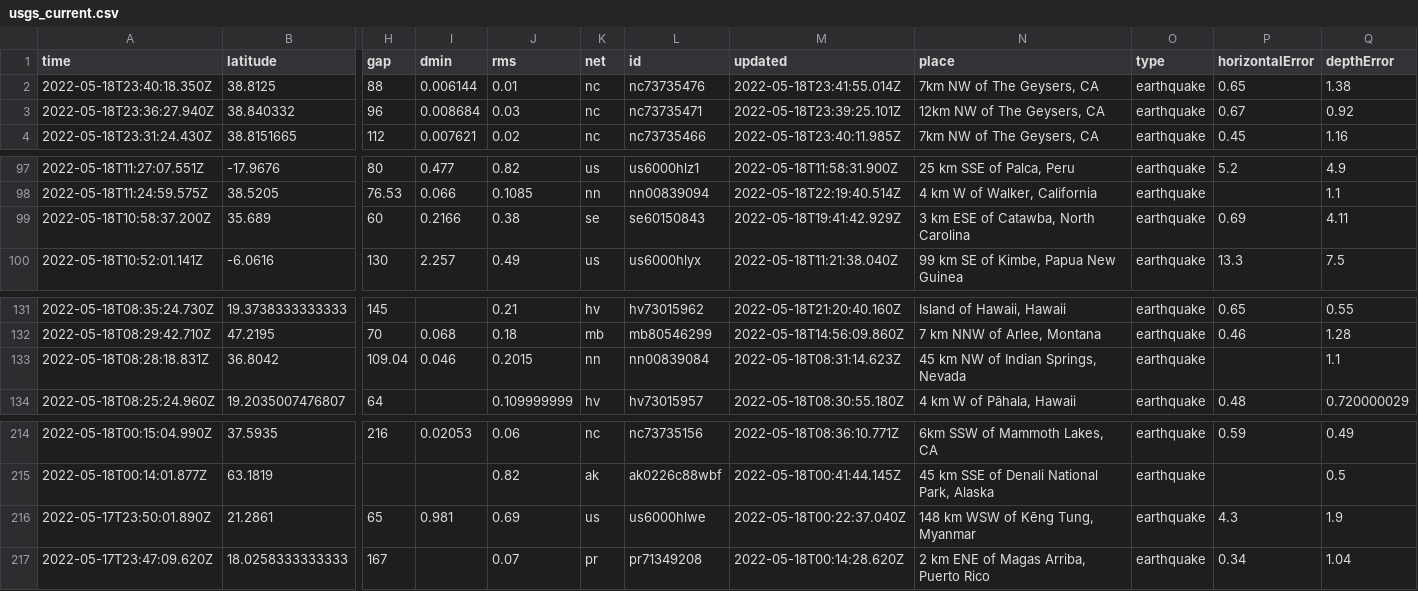
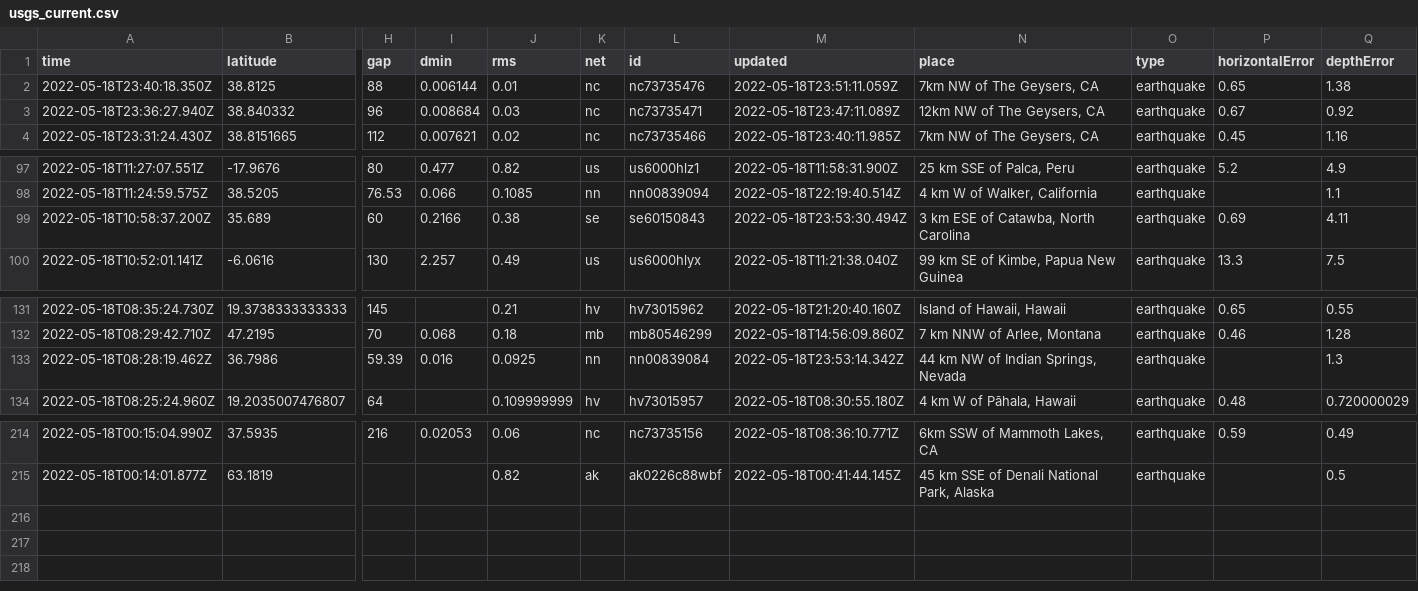
Before and after one commit to kmadden71/my-data-robot, a CSV file: usgs_current.csv, drawn as a sheet; only a part is shown, gaps mark what is left out; removed rows and columns are numbered as before the commit, all else as after; rows hold the shown columns only; the diff names each change by its address in the sheet, - before the commit and + after, or states it on an @@ line.

```diff
--- a/usgs_current.csv
+++ b/usgs_current.csv
-M2 (updated): 2022-05-18T23:41:55.014Z
+M2 (updated): 2022-05-18T23:51:11.059Z
-M3 (updated): 2022-05-18T23:39:25.101Z
+M3 (updated): 2022-05-18T23:47:11.089Z
-M99 (updated): 2022-05-18T19:41:42.929Z
+M99 (updated): 2022-05-18T23:53:30.494Z
-row 133: 2022-05-18T08:28:18.831Z | 36.8042 | 109.04 | 0.046 | 0.2015 | nn | nn00839084 | 2022-05-18T08:31:14.623Z | 45 km NW of Indian Springs, Nevada | earthquake |  | 1.1
+row 133: 2022-05-18T08:28:19.462Z | 36.7986 | 59.39 | 0.016 | 0.0925 | nn | nn00839084 | 2022-05-18T23:53:14.342Z | 44 km NW of Indian Springs, Nevada | earthquake |  | 1.3
-row 216: 2022-05-17T23:50:01.890Z | 21.2861 | 65 | 0.981 | 0.69 | us | us6000hlwe | 2022-05-18T00:22:37.040Z | 148 km WSW of Kēng Tung, Myanmar | earthquake | 4.3 | 1.9
-row 217: 2022-05-17T23:47:09.620Z | 18.0258333333333 | 167 |  | 0.07 | pr | pr71349208 | 2022-05-18T00:14:28.620Z | 2 km ENE of Magas Arriba, Puerto Rico | earthquake | 0.34 | 1.04
```
